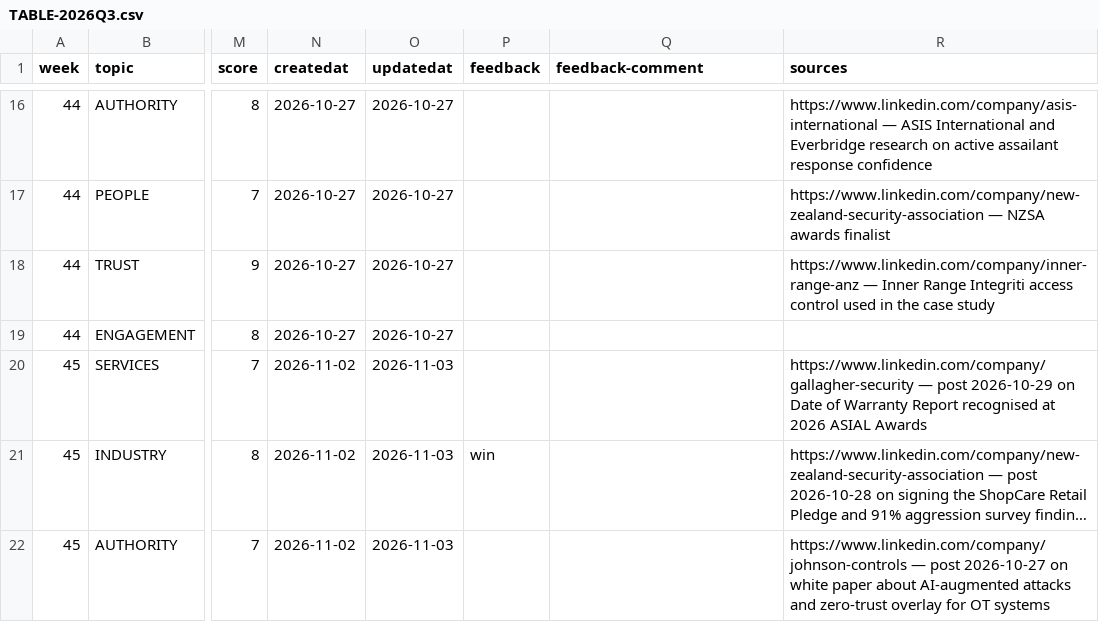
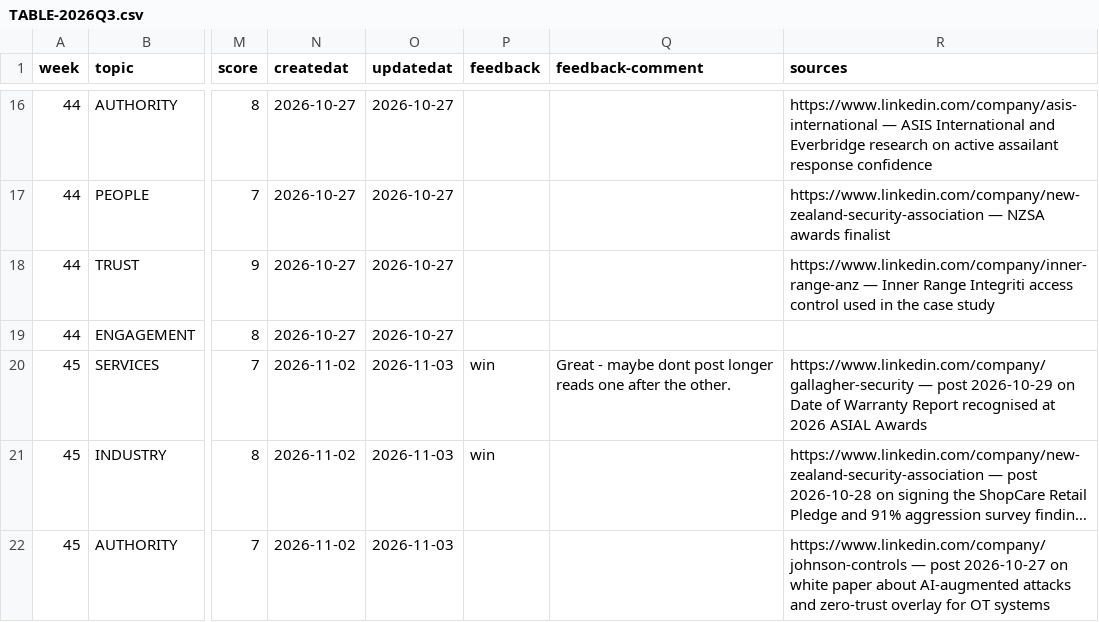
Before and after one commit to redwolfnz/md-redwolf, a CSV file: COULD/TABLE-2026Q3.csv, drawn as a sheet; only a part is shown, gaps mark what is left out; long unchanged cells end in …; the diff names each change by its address in the sheet, - before the commit and + after, or states it on an @@ line.

Commit message:
feedback: post-019 -> win

```diff
--- a/COULD/TABLE-2026Q3.csv
+++ b/COULD/TABLE-2026Q3.csv
-P20 (feedback): (empty)
+P20 (feedback): win
-Q20 (feedback-comment): (empty)
+Q20 (feedback-comment): Great - maybe dont post longer reads one after the other.
```
